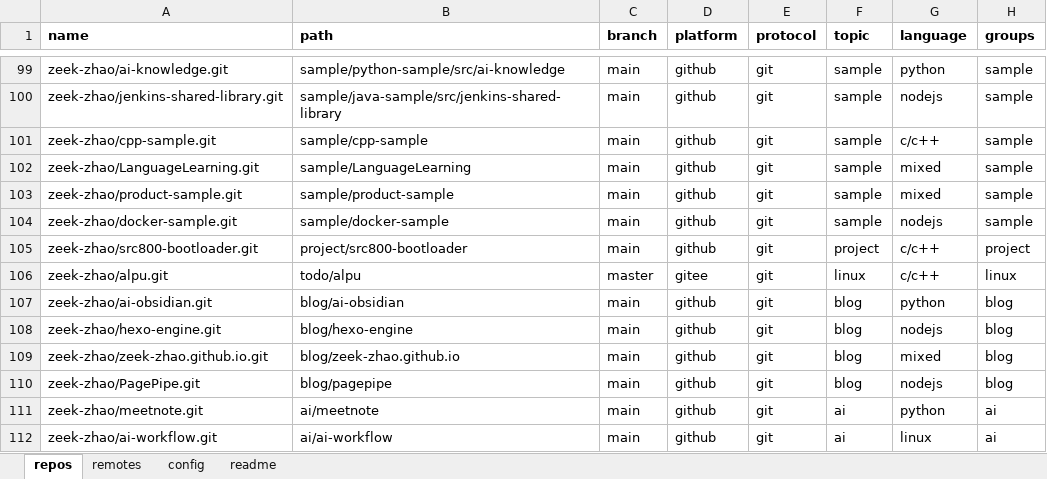
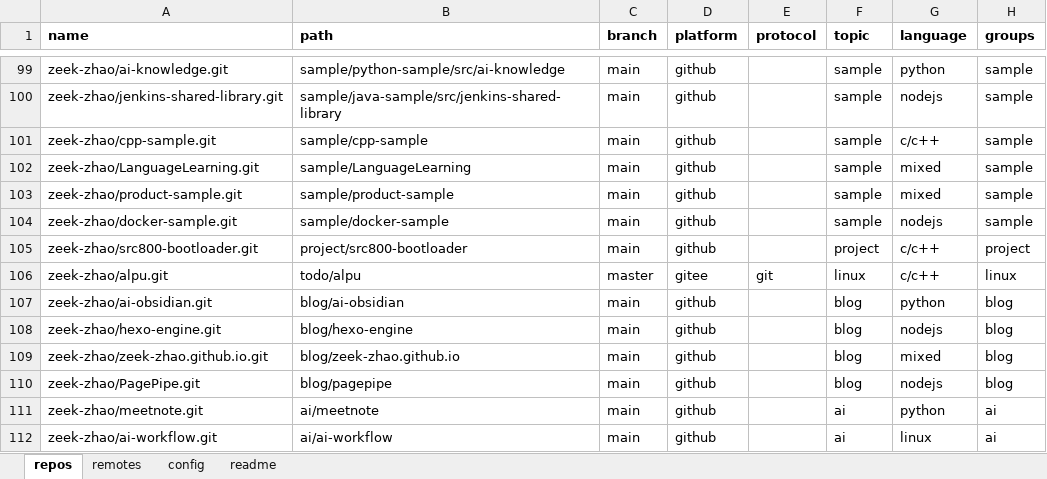
Before and after one commit to zeek-zhao/manifests, an Excel workbook: catalogs/manifests.xlsx, sheet repos, drawn as a sheet; only a part is shown, gaps mark what is left out; values as stored, in another font and other column widths than the file's, no borders; the diff covers the shown part only; the diff names each change by its address in the sheet, - before the commit and + after, or states it on an @@ line.

```diff
--- a/catalogs/manifests.xlsx (sheet repos)
+++ b/catalogs/manifests.xlsx (sheet repos)
-E99:E105 (protocol): git
+E99:E105 (protocol): (empty)
-E107:E112 (protocol): git
+E107:E112 (protocol): (empty)
```
Also changed, not shown: 11 added rows and 39 edited cells elsewhere in this sheet, 24 other files.
